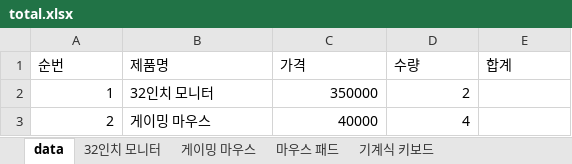
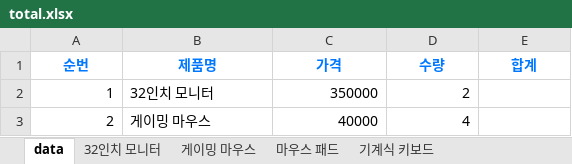
Before and after one commit to jaeheehan/startcoding_automation, an Excel workbook: 03.엑셀자동화/total.xlsx, sheet data, drawn as a sheet; only a part is shown; values as stored, in another font and other column widths than the file's, no borders; the diff names each change by its address in the sheet, - before the commit and + after, or states it on an @@ line.

```diff
--- a/03.엑셀자동화/total.xlsx (sheet data)
+++ b/03.엑셀자동화/total.xlsx (sheet data)
@@ A1:E1 bold: off → on, text colour: black → #0077FF, alignment: left → center @@
```
Also changed, not shown: 1 other file.
